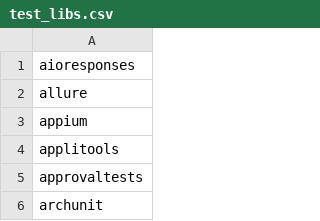
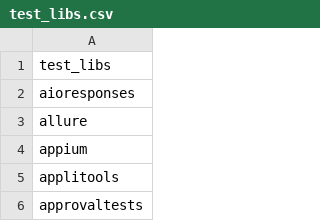
Before and after one commit to andrehora/testminer, a CSV file: data/test_libs.csv, drawn as a sheet; only a part is shown; the shorter side is filled out with more unchanged rows; the diff names each change by its address in the sheet, - before the commit and + after, or states it on an @@ line.

```diff
--- a/data/test_libs.csv
+++ b/data/test_libs.csv
+row 1: test_libs
```
Also changed, not shown: data/extensions.csv, data/owners.csv, 2 other files.
